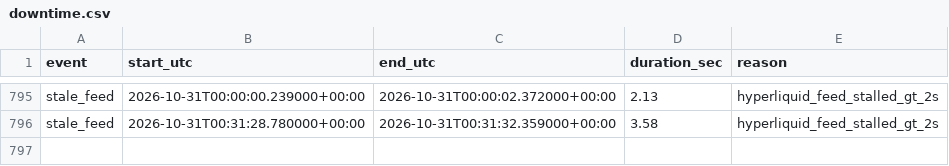
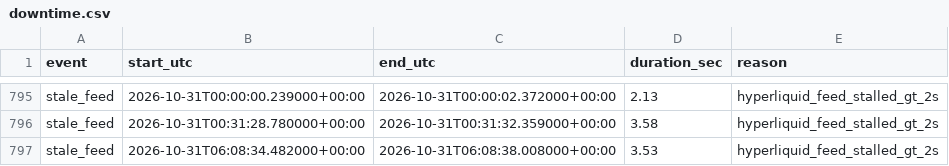
Before and after one commit to ryz-ryx/paper-mm, a CSV file: paper_mm2/data/downtime.csv, drawn as a sheet; only a part is shown, gaps mark what is left out.

```diff
--- a/paper_mm2/data/downtime.csv
+++ b/paper_mm2/data/downtime.csv
@@ -796 +796,2 @@ stale_feed,2026-10-31T00:00:00.239000+00:00,2026-10-31T00:00:02.372000+00:00,2.1
 stale_feed,2026-10-31T00:31:28.780000+00:00,2026-10-31T00:31:32.359000+00:00,3.58,hyperliquid_feed_stalled_gt_2s
+stale_feed,2026-10-31T06:08:34.482000+00:00,2026-10-31T06:08:38.008000+00:00,3.53,hyperliquid_feed_stalled_gt_2s
```
Also changed, not shown: 5 other files.
